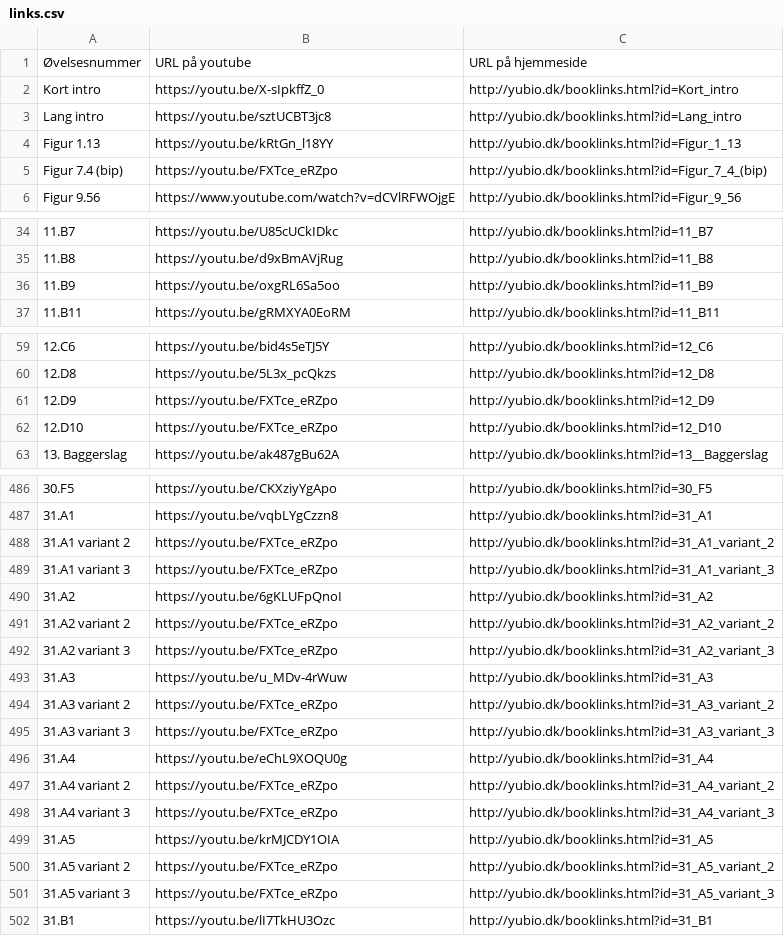
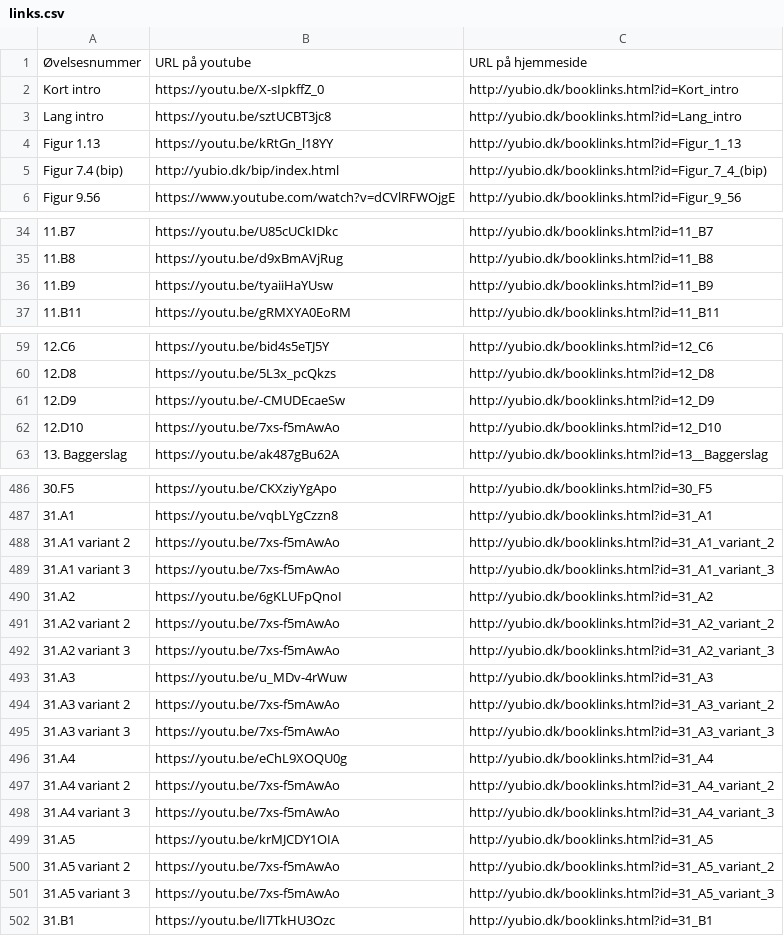
Before and after one commit to grantgreen/bioyu, a CSV file: client/js/book_links/links.csv, drawn as a sheet; only a part is shown, gaps mark what is left out; the diff covers the shown part only; the diff names each change by its address in the sheet, - before the commit and + after, or states it on an @@ line.

```diff
--- a/client/js/book_links/links.csv
+++ b/client/js/book_links/links.csv
-B5: https://youtu.be/FXTce_eRZpo
+B5: http://yubio.dk/bip/index.html
-B36: https://youtu.be/oxgRL6Sa5oo
+B36: https://youtu.be/tyaiiHaYUsw
-B61: https://youtu.be/FXTce_eRZpo
+B61: https://youtu.be/-CMUDEcaeSw
-B62: https://youtu.be/FXTce_eRZpo
+B62: https://youtu.be/7xs-f5mAwAo
-B488:B489: https://youtu.be/FXTce_eRZpo
+B488:B489: https://youtu.be/7xs-f5mAwAo
-B491:B492: https://youtu.be/FXTce_eRZpo
+B491:B492: https://youtu.be/7xs-f5mAwAo
-B494:B495: https://youtu.be/FXTce_eRZpo
+B494:B495: https://youtu.be/7xs-f5mAwAo
-B497:B498: https://youtu.be/FXTce_eRZpo
+B497:B498: https://youtu.be/7xs-f5mAwAo
-B500:B501: https://youtu.be/FXTce_eRZpo
+B500:B501: https://youtu.be/7xs-f5mAwAo
```
Also changed, not shown: 11 edited cells elsewhere in this file, client/js/book_links/links_out.csv, 50 other files.
